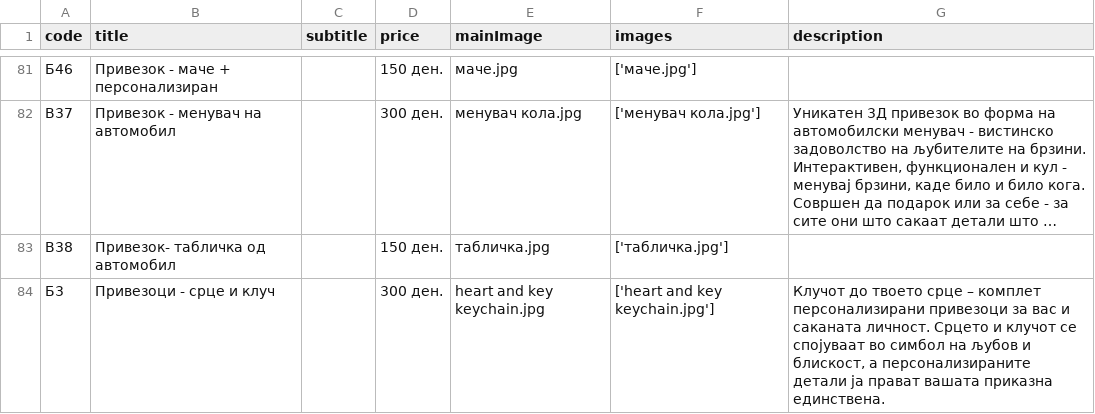
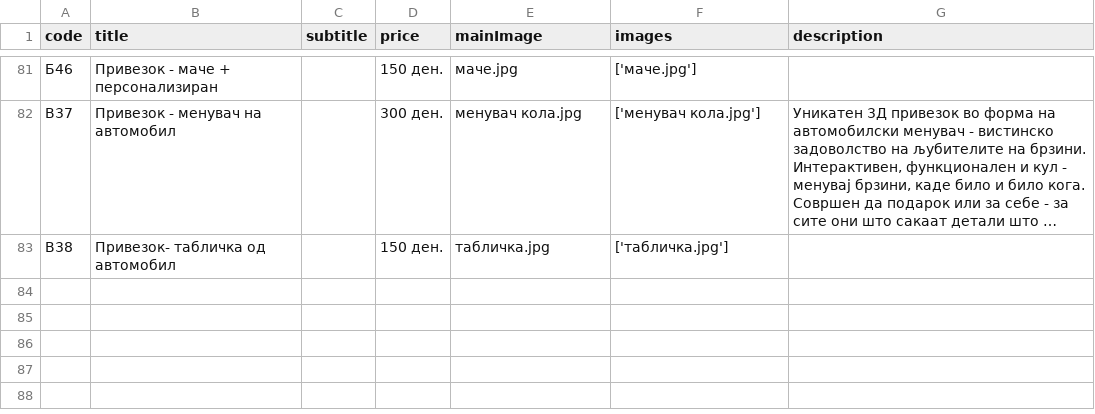
Before and after one commit to hdraganovski/3dstation_mk, a CSV file: src/data/products_mk.csv, drawn as a sheet; only a part is shown, gaps mark what is left out; long unchanged cells end in …; the diff names each change by its address in the sheet, - before the commit and + after, or states it on an @@ line.

```diff
--- a/src/data/products_mk.csv
+++ b/src/data/products_mk.csv
-row 84: Б3 | Привезоци - срце и клуч |  | 300 ден. | heart and key keychain.jpg | ['heart and key keychain.jpg'] | Клучот до твоето срце – комплет персонализирани привезоци за вас и саканата личност. Срцето и клучот се спојуваат во симбол на љубов и блискост, а персонализираните детали ја прават вашата приказна единствена.
```
Also changed, not shown: src/data/products_en.csv.
